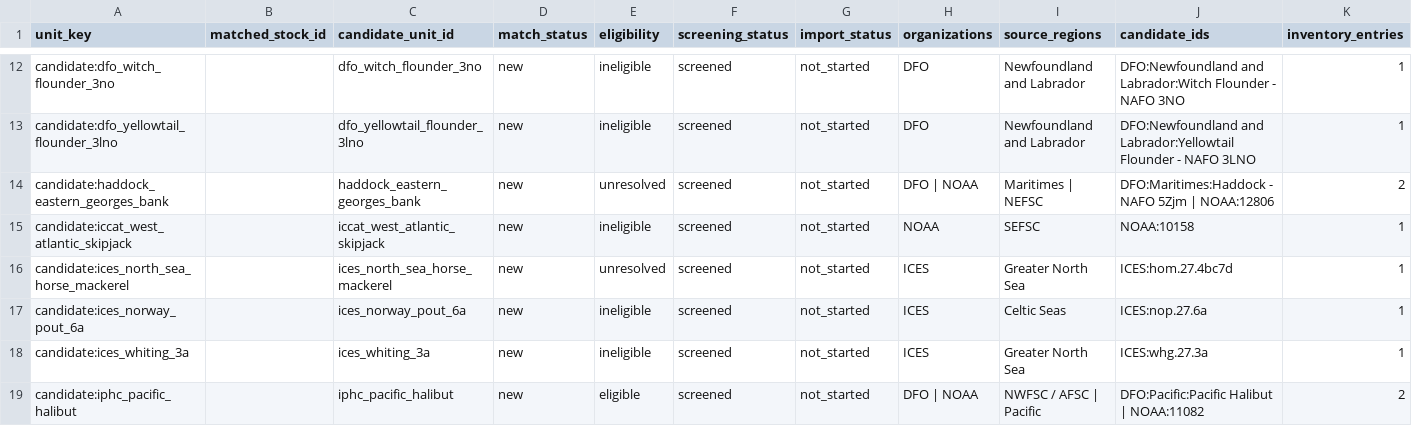
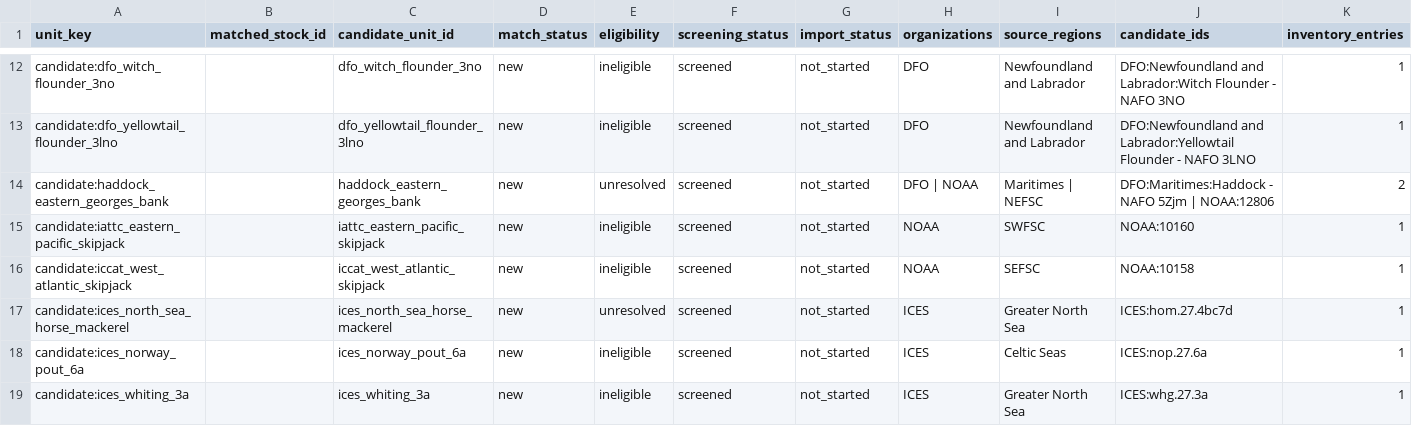
Before and after one commit to PaulRegular/tinyAM, a CSV file: analysis/comp_assessments/discovery/inventory_units.csv, drawn as a sheet; only a part is shown, gaps mark what is left out; the shorter side is filled out with more unchanged rows.

```diff
--- a/analysis/comp_assessments/discovery/inventory_units.csv
+++ b/analysis/comp_assessments/discovery/inventory_units.csv
@@ -14,2 +14,3 @@
 "candidate:haddock_eastern_georges_bank","","haddock_eastern_georges_bank","new","unresolved","screened","not_started","DFO | NOAA","Maritimes | NEFSC","DFO:Maritimes:Haddock - NAFO 5Zjm | NOAA:12806",2
+"candidate:iattc_eastern_pacific_skipjack","","iattc_eastern_pacific_skipjack","new","ineligible","screened","not_started","NOAA","SWFSC","NOAA:10160",1
 "candidate:iccat_west_atlantic_skipjack","","iccat_west_atlantic_skipjack","new","ineligible","screened","not_started","NOAA","SEFSC","NOAA:10158",1
```
Also changed, not shown: analysis/comp_assessments/discovery/candidates.csv, analysis/comp_assessments/discovery/inventory_progress.csv, 4 other files.
